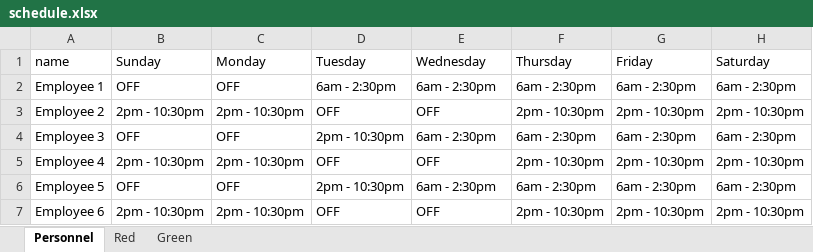
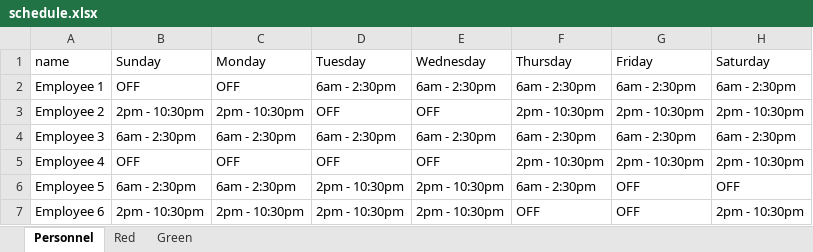
Before and after one commit to JKenneson/ECE1186, an Excel workbook: TrainSystem/src/com/rogueone/assets/schedule.xlsx, sheet Personnel, drawn as a sheet; values as stored, in another font and other column widths than the file's, no borders; the diff names each change by its address in the sheet, - before the commit and + after, or states it on an @@ line.

```diff
--- a/TrainSystem/src/com/rogueone/assets/schedule.xlsx (sheet Personnel)
+++ b/TrainSystem/src/com/rogueone/assets/schedule.xlsx (sheet Personnel)
-B4 (Sunday): OFF
+B4 (Sunday): 6am - 2:30pm
-C4 (Monday): OFF
+C4 (Monday): 6am - 2:30pm
-D4 (Tuesday): 2pm - 10:30pm
+D4 (Tuesday): 6am - 2:30pm
-B5 (Sunday): 2pm - 10:30pm
+B5 (Sunday): OFF
-C5 (Monday): 2pm - 10:30pm
+C5 (Monday): OFF
-B6 (Sunday): OFF
+B6 (Sunday): 6am - 2:30pm
-C6 (Monday): OFF
+C6 (Monday): 6am - 2:30pm
-E6 (Wednesday): 6am - 2:30pm
+E6 (Wednesday): 2pm - 10:30pm
-G6 (Friday): 6am - 2:30pm
+G6 (Friday): OFF
-H6 (Saturday): 6am - 2:30pm
+H6 (Saturday): OFF
-D7 (Tuesday): OFF
+D7 (Tuesday): 2pm - 10:30pm
-E7 (Wednesday): OFF
+E7 (Wednesday): 2pm - 10:30pm
-F7 (Thursday): 2pm - 10:30pm
+F7 (Thursday): OFF
-G7 (Friday): 2pm - 10:30pm
+G7 (Friday): OFF
```
Also changed, not shown: sheet Red, TrainSystem/src/com/rogueone/assets/altSchedule.xlsx, 5 other files.
